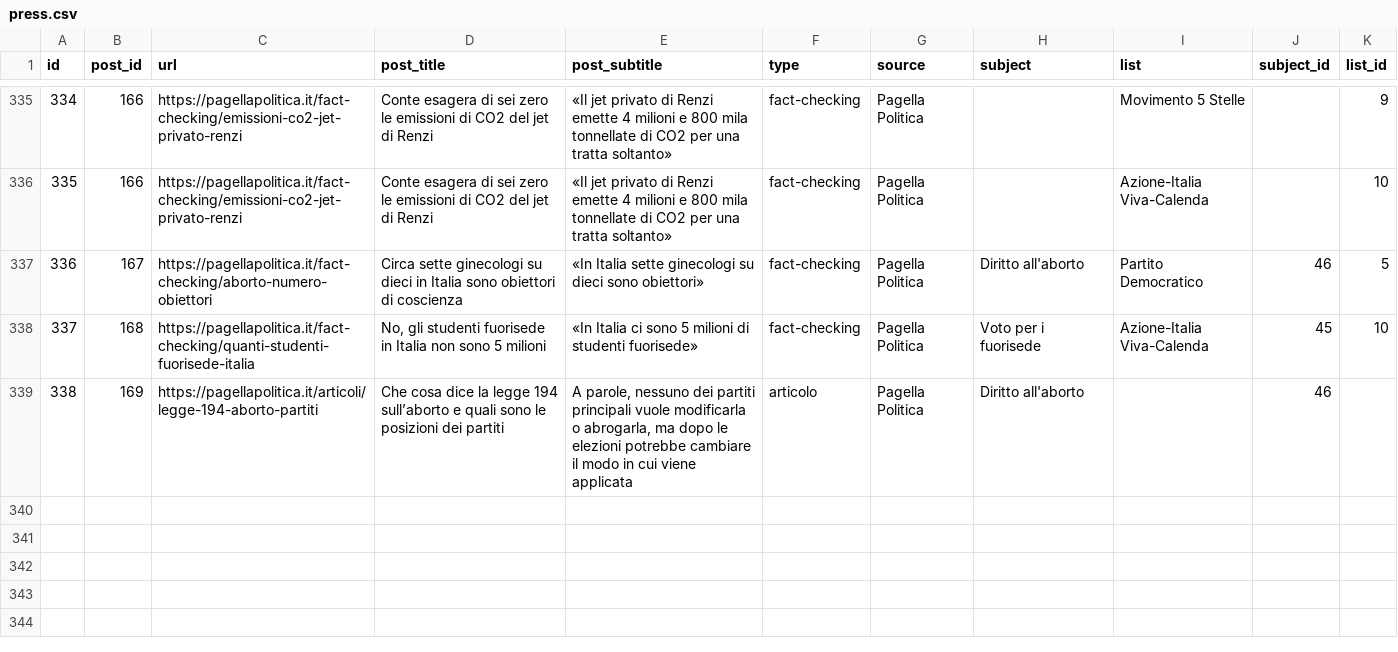
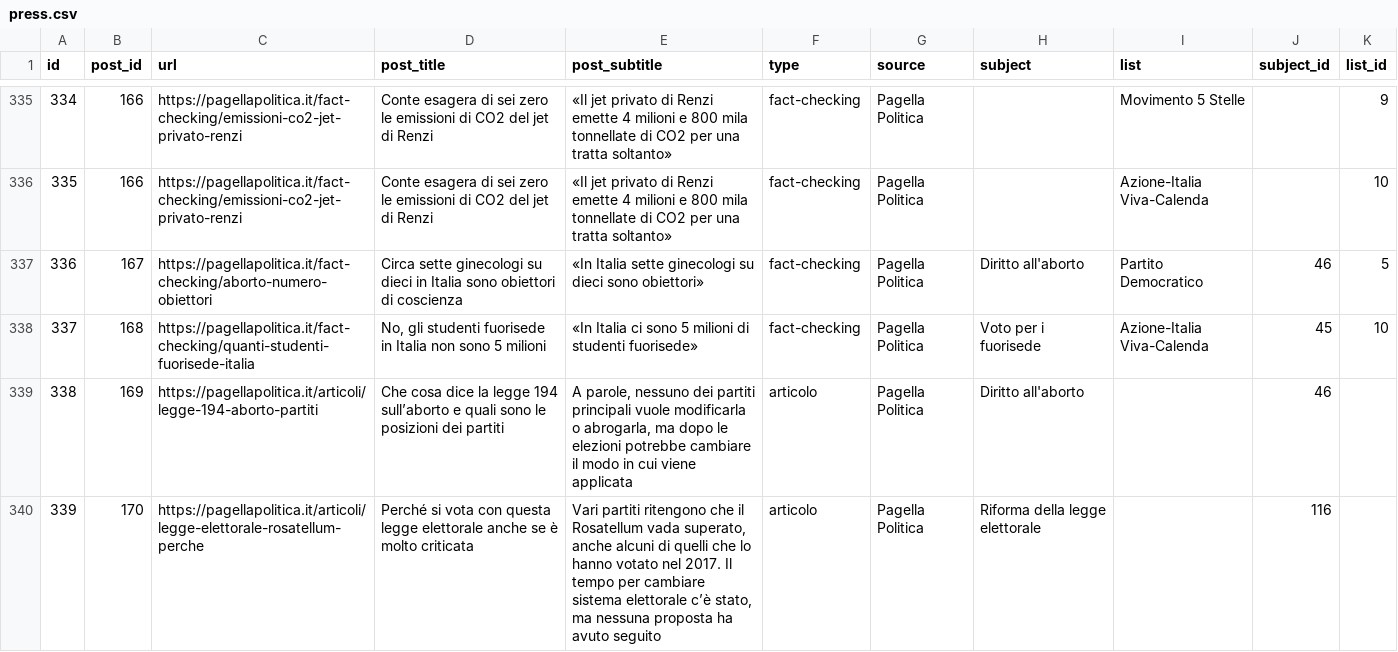
Before and after one commit to indecis-it/data, a CSV file: data/press.csv, drawn as a sheet; only a part is shown, gaps mark what is left out; the diff names each change by its address in the sheet, - before the commit and + after, or states it on an @@ line.

```diff
--- a/data/press.csv
+++ b/data/press.csv
+row 340: 339 | 170 | https://pagellapolitica.it/articoli/legge-elettorale-rosatellum-perche | Perché si vota con questa legge elettorale anche se è molto criticata | Vari partiti ritengono che il Rosatellum vada superato, anche alcuni di quelli che lo hanno votato nel 2017. Il tempo per cambiare sistema elettorale c’è stato, ma nessuna proposta ha avuto seguito | articolo | Pagella Politica | Riforma della legge elettorale |  | 116
```
Also changed, not shown: 1 other file.
